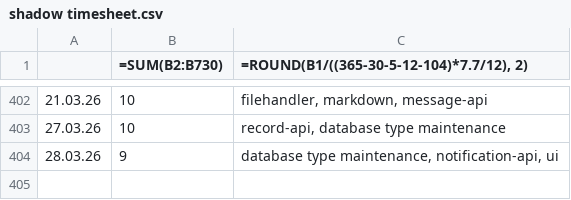
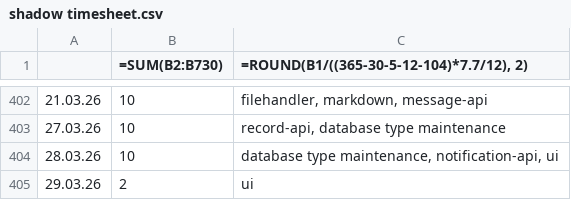
Before and after one commit to erroronline1/caro, a CSV file: shadow timesheet.csv, drawn as a sheet; only a part is shown, gaps mark what is left out.

```diff
--- a/shadow timesheet.csv
+++ b/shadow timesheet.csv
@@ -403,2 +403,3 @@
 27.03.26,10,"record-api, database type maintenance"
-28.03.26,9,"database type maintenance, notification-api, ui"
+28.03.26,10,"database type maintenance, notification-api, ui"
+29.03.26,2,ui
```
Also changed, not shown: 1 other file.
